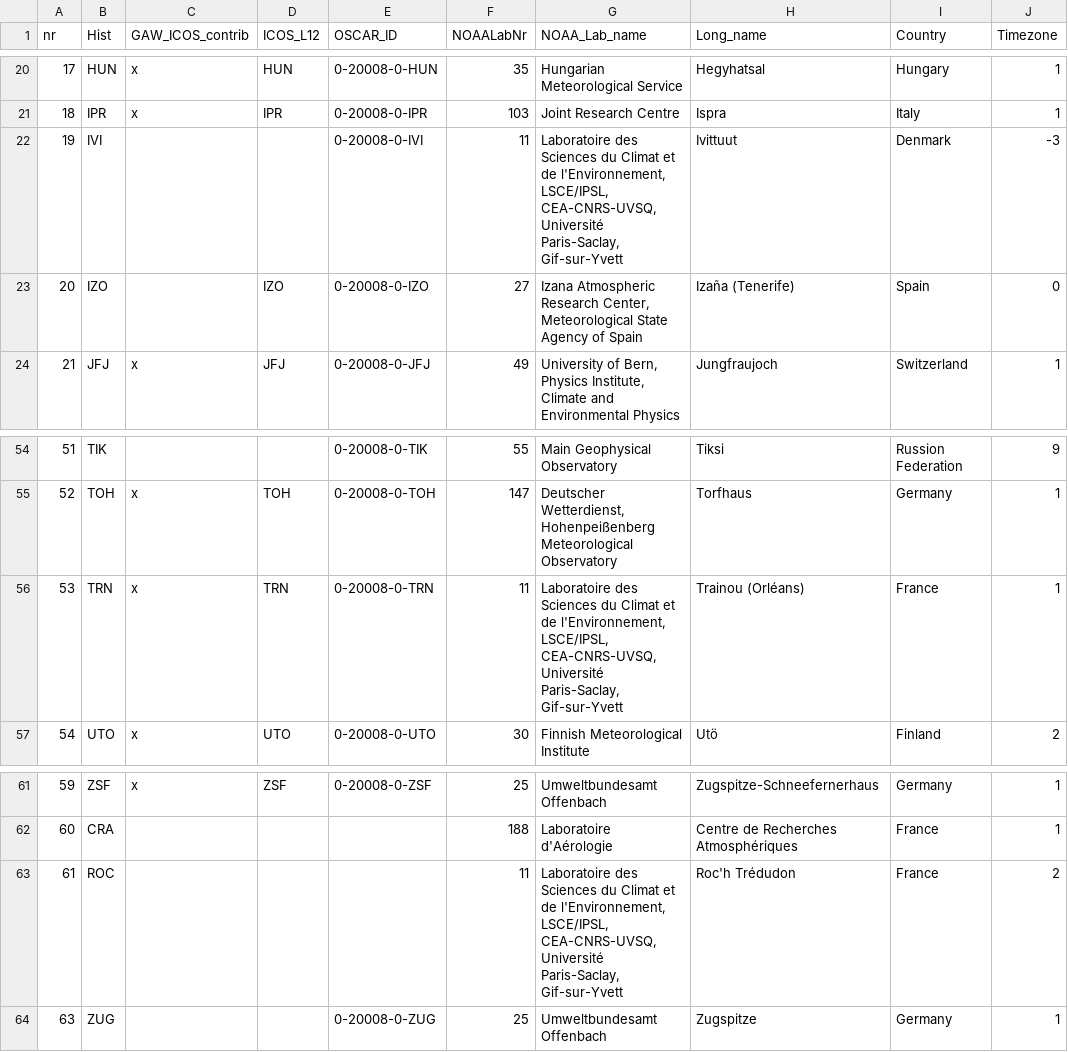
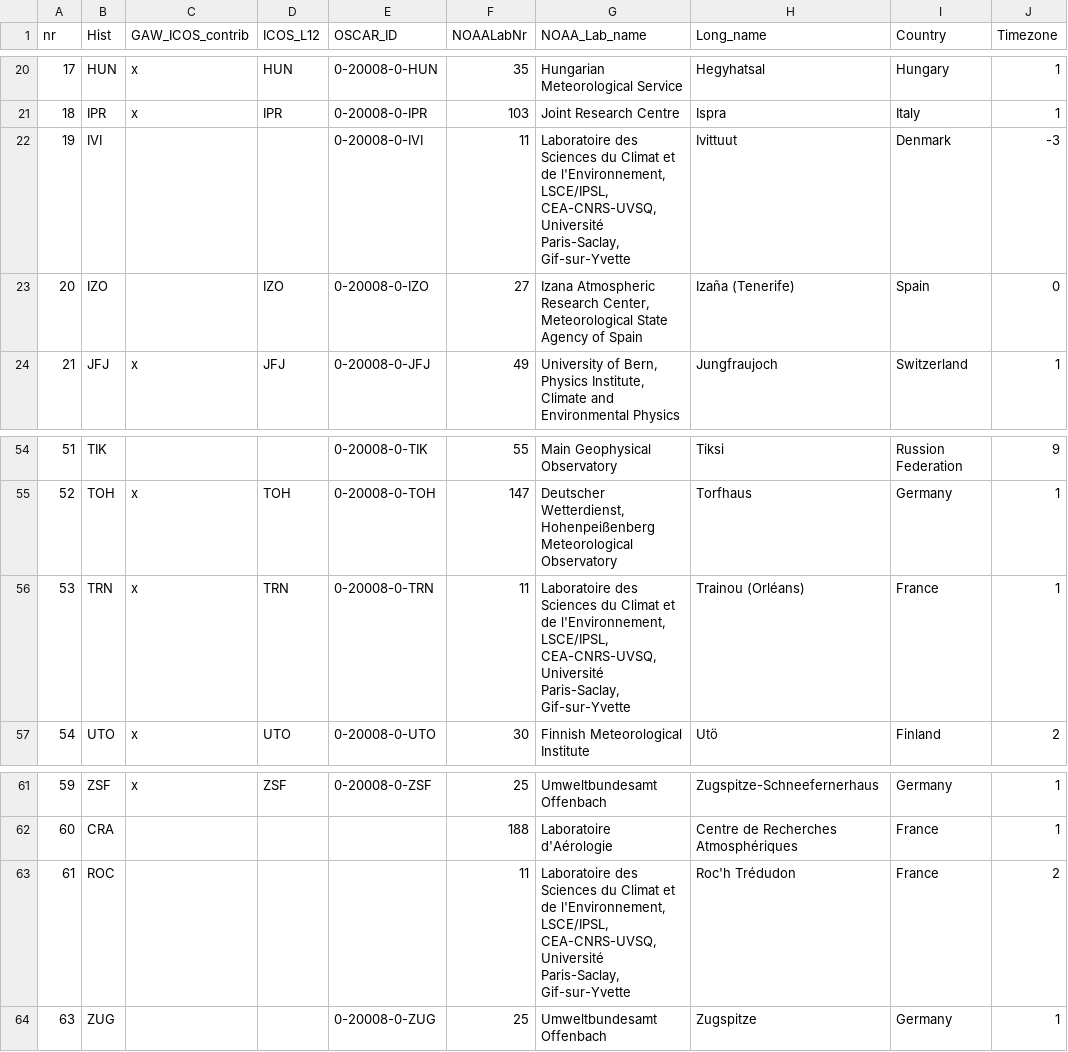
Before and after one commit to ICOS-Carbon-Portal/obspack, a CSV file: input/icos_stations.csv, drawn as a sheet; only a part is shown, gaps mark what is left out; the diff covers the shown part only; the diff names each change by its address in the sheet, - before the commit and + after, or states it on an @@ line.

```diff
--- a/input/icos_stations.csv
+++ b/input/icos_stations.csv
-G22 (NOAA_Lab_name): …Université Paris-Saclay, Gif-sur-Yvett
+G22 (NOAA_Lab_name): …Université Paris-Saclay, Gif-sur-Yvette
-G56 (NOAA_Lab_name): …Université Paris-Saclay, Gif-sur-Yvett
+G56 (NOAA_Lab_name): …Université Paris-Saclay, Gif-sur-Yvette
-G63 (NOAA_Lab_name): …Université Paris-Saclay, Gif-sur-Yvett
+G63 (NOAA_Lab_name): …Université Paris-Saclay, Gif-sur-Yvette
```
Also changed, not shown: 2 added rows and 8 edited cells elsewhere in this file, input/lab_numbers.csv.
